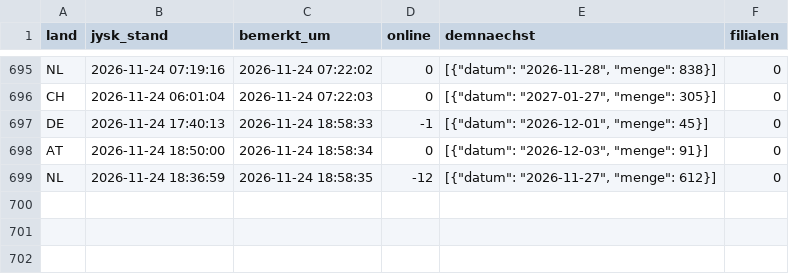
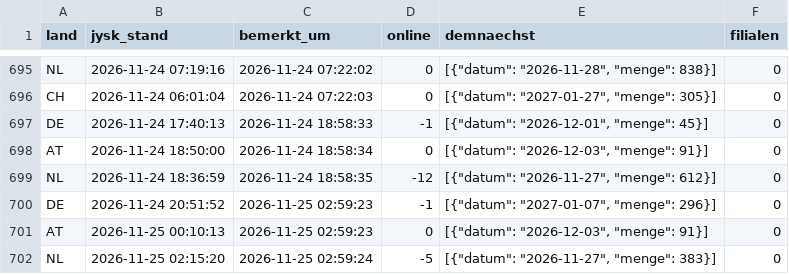
Before and after one commit to Transferdata26/jysk-waechter, a CSV file: aktualisierungen.csv, drawn as a sheet; only a part is shown, gaps mark what is left out; the diff names each change by its address in the sheet, - before the commit and + after, or states it on an @@ line.

```diff
--- a/aktualisierungen.csv
+++ b/aktualisierungen.csv
+row 700: DE | 2026-11-24 20:51:52 | 2026-11-25 02:59:23 | -1 | [{"datum": "2027-01-07", "menge": 296}] | 0
+row 701: AT | 2026-11-25 00:10:13 | 2026-11-25 02:59:23 | 0 | [{"datum": "2026-12-03", "menge": 91}] | 0
+row 702: NL | 2026-11-25 02:15:20 | 2026-11-25 02:59:24 | -5 | [{"datum": "2026-11-27", "menge": 383}] | 0
```
Also changed, not shown: 1 other file.
